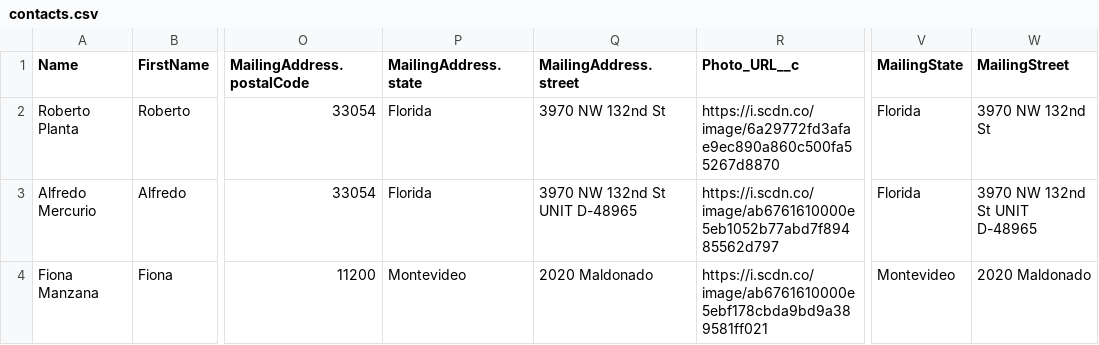
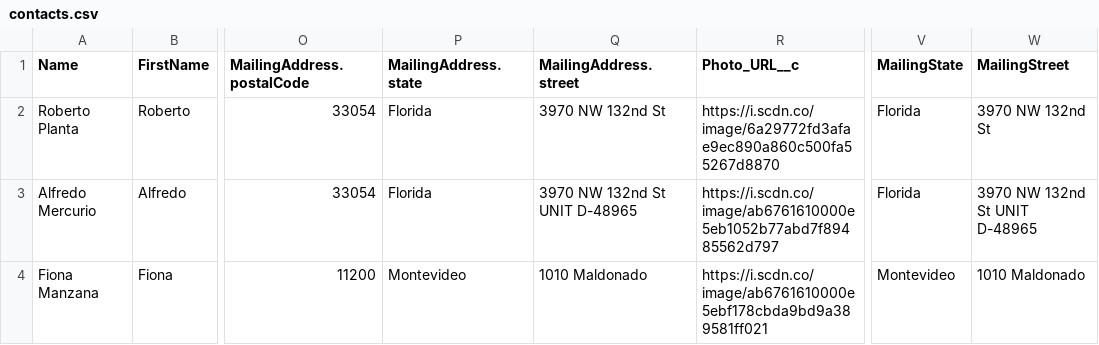
Before and after one commit to cxrals/alt-beats-sf, a CSV file: data/contacts.csv, drawn as a sheet; only a part is shown, gaps mark what is left out; the diff names each change by its address in the sheet, - before the commit and + after, or states it on an @@ line.

Commit message:
contacts

```diff
--- a/data/contacts.csv
+++ b/data/contacts.csv
-Q4 (MailingAddress.street): 2020 Maldonado
+Q4 (MailingAddress.street): 1010 Maldonado
-W4 (MailingStreet): 2020 Maldonado
+W4 (MailingStreet): 1010 Maldonado
```
